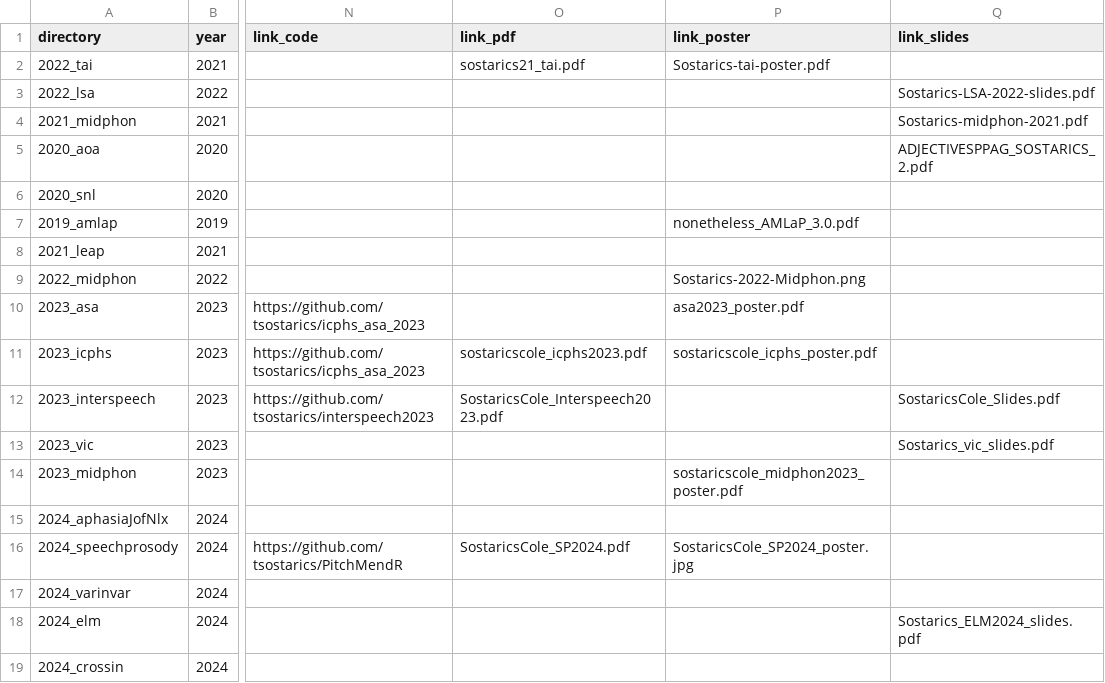
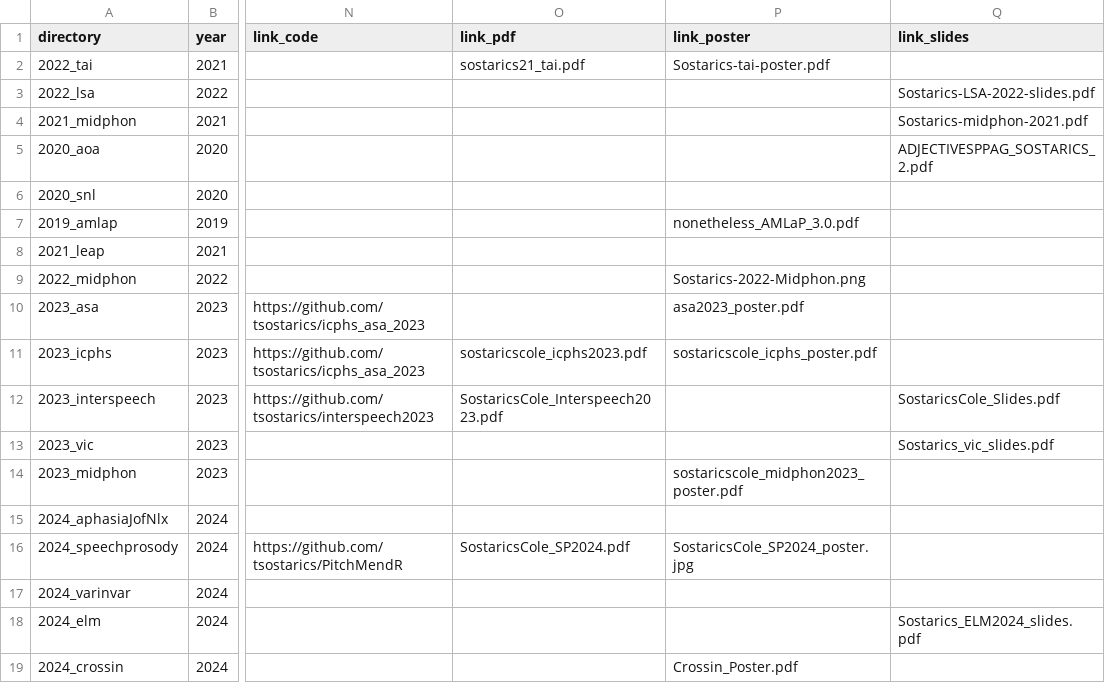
Before and after one commit to tsostarics/website, a CSV file: citations.csv, drawn as a sheet; only a part is shown, gaps mark what is left out; the diff names each change by its address in the sheet, - before the commit and + after, or states it on an @@ line.

Commit message:
add crossin poster and variance image

```diff
--- a/citations.csv
+++ b/citations.csv
-P19 (link_poster): (empty)
+P19 (link_poster): Crossin_Poster.pdf
```
Also changed, not shown: 45 other files.
